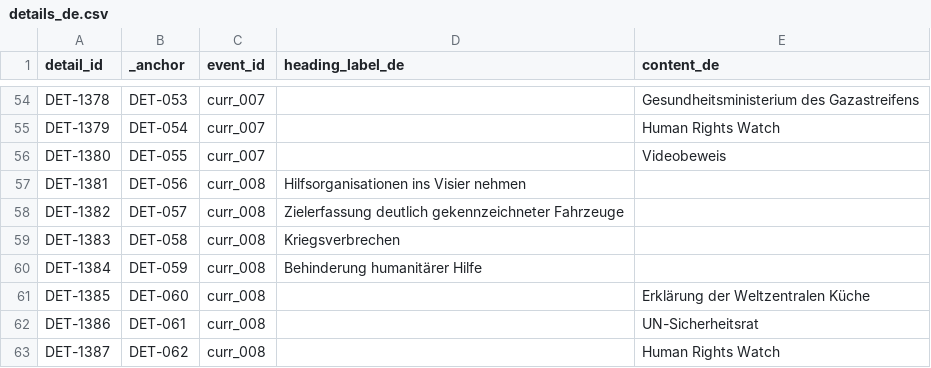
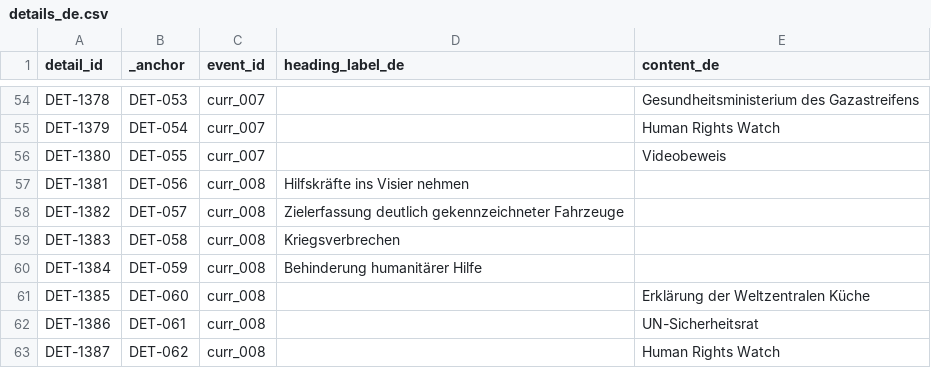
Before and after one commit to PalGenoPedia/PalGenoPedia, a CSV file: Pages/Historical_Massacres/recent/details_de.csv, drawn as a sheet; only a part is shown, gaps mark what is left out.

Commit message:
auto: update details_de.csv [2026-09-01T10:20:34.375Z]

```diff
--- a/Pages/Historical_Massacres/recent/details_de.csv
+++ b/Pages/Historical_Massacres/recent/details_de.csv
@@ -56,3 +56,3 @@ DET-1379,DET-054,curr_007,,Human Rights Watch
 DET-1380,DET-055,curr_007,,Videobeweis
-DET-1381,DET-056,curr_008,Hilfsorganisationen ins Visier nehmen,
+DET-1381,DET-056,curr_008,Hilfskräfte ins Visier nehmen,
 DET-1382,DET-057,curr_008,Zielerfassung deutlich gekennzeichneter Fahrzeuge,
```
